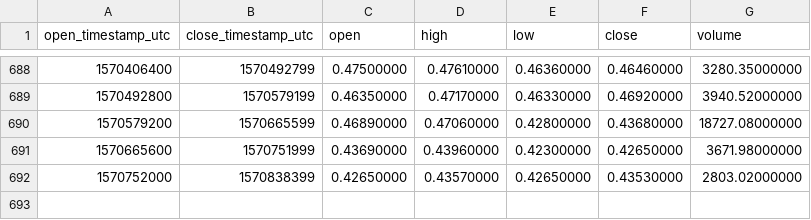
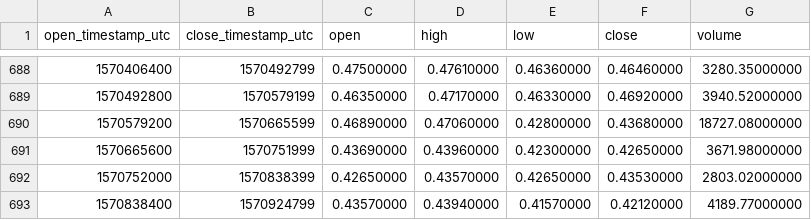
Before and after one commit to cryptobigbro/binance-NEOBNB, a CSV file: binance-NEOBNB-1d.csv, drawn as a sheet; only a part is shown, gaps mark what is left out.

Commit message:
Update OHLCV data.

```diff
--- a/binance-NEOBNB-1d.csv
+++ b/binance-NEOBNB-1d.csv
@@ -692 +692,2 @@ open_timestamp_utc,close_timestamp_utc,open,high,low,close,volume
 1570752000,1570838399,0.42650000,0.43570000,0.42650000,0.43530000,2803.02000000
+1570838400,1570924799,0.43570000,0.43940000,0.41570000,0.42120000,4189.77000000
```
Also changed, not shown: 1 other file.
